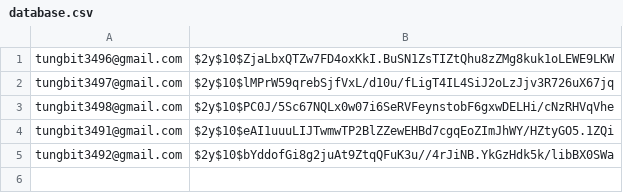
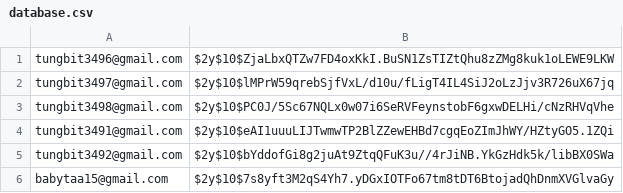
Before and after one commit to thapab1/CSC301_2020_Assignment5, a CSV file: data/database.csv, drawn as a sheet; the diff names each change by its address in the sheet, - before the commit and + after, or states it on an @@ line.

```diff
--- a/data/database.csv
+++ b/data/database.csv
+row 6: babytaa15@gmail.com | $2y$10$7s8yft3M2qS4Yh7.yDGxIOTFo67tm8tDT6BtojadQhDnmXVGlvaGy
```
Also changed, not shown: 14 other files.
